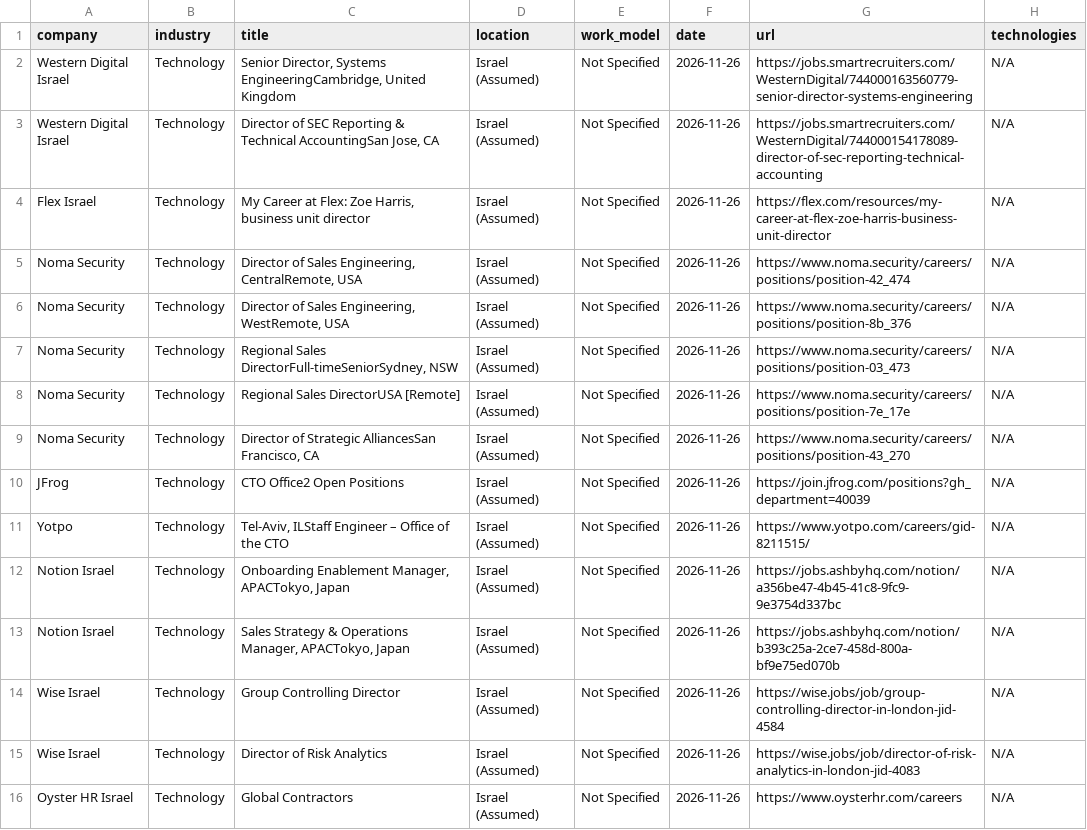
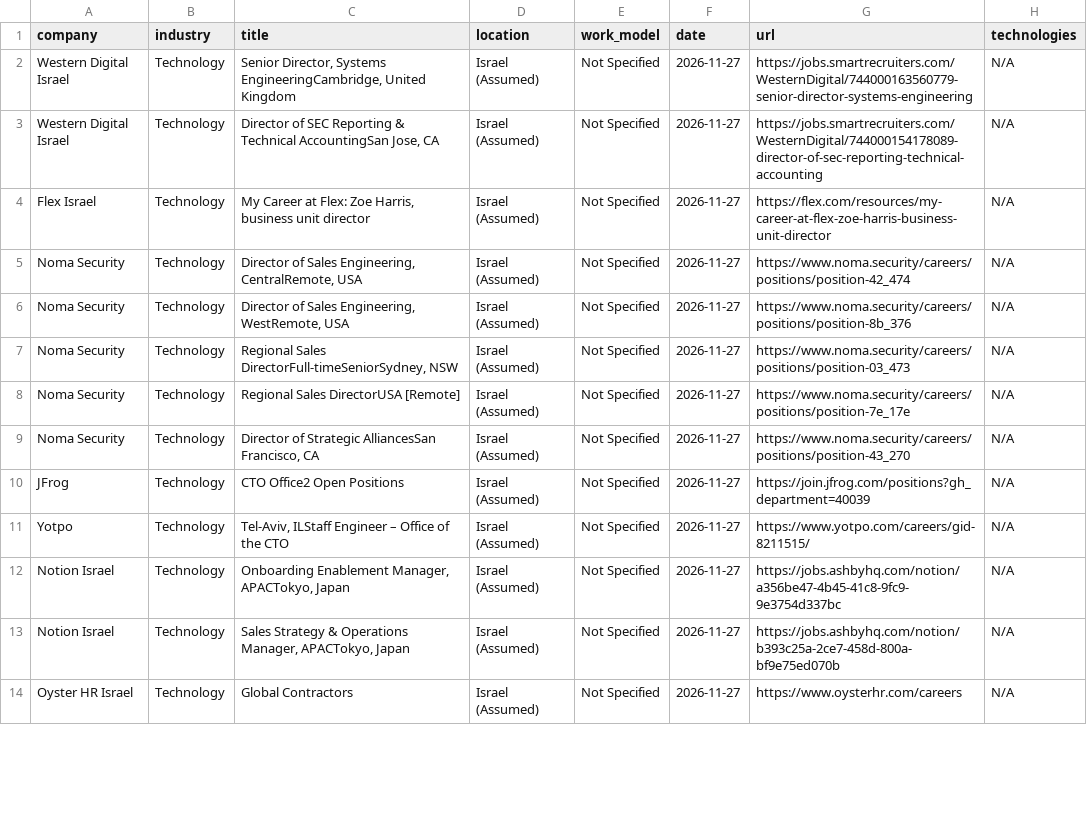
Before and after one commit to SKleeblatt/Kleeblatt-job-board, a CSV file: jobs/Executive_R&D.csv, drawn as a sheet; only a part is shown; the diff covers the shown part only.

```diff
--- a/jobs/Executive_R&D.csv
+++ b/jobs/Executive_R&D.csv
@@ -1,16 +1,14 @@
 company,industry,title,location,work_model,date,url,technologies
-Western Digital Israel,Technology,"Senior Director, Systems EngineeringCambridge, United Kingdom",Israel (Assumed),Not Specified,2026-11-26,https://jobs.smartrecruiters.com/WesternDigital/744000163560779-senior-director-systems-engineering,N/A
-Western Digital Israel,Technology,"Director of SEC Reporting & Technical AccountingSan Jose, CA",Israel (Assumed),Not Specified,2026-11-26,https://jobs.smartrecruiters.com/WesternDigital/744000154178089-director-of-sec-reporting-technical-accounting,N/A
-Flex Israel,Technology,"My Career at Flex: Zoe Harris, business unit director",Israel (Assumed),Not Specified,2026-11-26,https://flex.com/resources/my-career-at-flex-zoe-harris-business-unit-director,N/A
-Noma Security,Technology,"Director of Sales Engineering, CentralRemote, USA",Israel (Assumed),Not Specified,2026-11-26,https://www.noma.security/careers/positions/position-42_474,N/A
-Noma Security,Technology,"Director of Sales Engineering, WestRemote, USA",Israel (Assumed),Not Specified,2026-11-26,https://www.noma.security/careers/positions/position-8b_376,N/A
-Noma Security,Technology,"Regional Sales DirectorFull-timeSeniorSydney, NSW",Israel (Assumed),Not Specified,2026-11-26,https://www.noma.security/careers/positions/position-03_473,N/A
-Noma Security,Technology,Regional Sales DirectorUSA [Remote],Israel (Assumed),Not Specified,2026-11-26,https://www.noma.security/careers/positions/position-7e_17e,N/A
-Noma Security,Technology,"Director of Strategic AlliancesSan Francisco, CA",Israel (Assumed),Not Specified,2026-11-26,https://www.noma.security/careers/positions/position-43_270,N/A
-JFrog,Technology,CTO Office2 Open Positions,Israel (Assumed),Not Specified,2026-11-26,https://join.jfrog.com/positions?gh_department=40039,N/A
-Yotpo,Technology,"Tel-Aviv, ILStaff Engineer – Office of the CTO",Israel (Assumed),Not Specified,2026-11-26,https://www.yotpo.com/careers/gid-8211515/,N/A
-Notion Israel,Technology,"Onboarding Enablement Manager, APACTokyo, Japan",Israel (Assumed),Not Specified,2026-11-26,https://jobs.ashbyhq.com/notion/a356be47-4b45-41c8-9fc9-9e3754d337bc,N/A
-Notion Israel,Technology,"Sales Strategy & Operations Manager, APACTokyo, Japan",Israel (Assumed),Not Specified,2026-11-26,https://jobs.ashbyhq.com/notion/b393c25a-2ce7-458d-800a-bf9e75ed070b,N/A
-Wise Israel,Technology,Group Controlling Director,Israel (Assumed),Not Specified,2026-11-26,https://wise.jobs/job/group-controlling-director-in-london-jid-4584,N/A
-Wise Israel,Technology,Director of Risk Analytics,Israel (Assumed),Not Specified,2026-11-26,https://wise.jobs/job/director-of-risk-analytics-in-london-jid-4083,N/A
-Oyster HR Israel,Technology,Global Contractors,Israel (Assumed),Not Specified,2026-11-26,https://www.oysterhr.com/careers,N/A
+Western Digital Israel,Technology,"Senior Director, Systems EngineeringCambridge, United Kingdom",Israel (Assumed),Not Specified,2026-11-27,https://jobs.smartrecruiters.com/WesternDigital/744000163560779-senior-director-systems-engineering,N/A
+Western Digital Israel,Technology,"Director of SEC Reporting & Technical AccountingSan Jose, CA",Israel (Assumed),Not Specified,2026-11-27,https://jobs.smartrecruiters.com/WesternDigital/744000154178089-director-of-sec-reporting-technical-accounting,N/A
+Flex Israel,Technology,"My Career at Flex: Zoe Harris, business unit director",Israel (Assumed),Not Specified,2026-11-27,https://flex.com/resources/my-career-at-flex-zoe-harris-business-unit-director,N/A
+Noma Security,Technology,"Director of Sales Engineering, CentralRemote, USA",Israel (Assumed),Not Specified,2026-11-27,https://www.noma.security/careers/positions/position-42_474,N/A
+Noma Security,Technology,"Director of Sales Engineering, WestRemote, USA",Israel (Assumed),Not Specified,2026-11-27,https://www.noma.security/careers/positions/position-8b_376,N/A
+Noma Security,Technology,"Regional Sales DirectorFull-timeSeniorSydney, NSW",Israel (Assumed),Not Specified,2026-11-27,https://www.noma.security/careers/positions/position-03_473,N/A
+Noma Security,Technology,Regional Sales DirectorUSA [Remote],Israel (Assumed),Not Specified,2026-11-27,https://www.noma.security/careers/positions/position-7e_17e,N/A
+Noma Security,Technology,"Director of Strategic AlliancesSan Francisco, CA",Israel (Assumed),Not Specified,2026-11-27,https://www.noma.security/careers/positions/position-43_270,N/A
+JFrog,Technology,CTO Office2 Open Positions,Israel (Assumed),Not Specified,2026-11-27,https://join.jfrog.com/positions?gh_department=40039,N/A
+Yotpo,Technology,"Tel-Aviv, ILStaff Engineer – Office of the CTO",Israel (Assumed),Not Specified,2026-11-27,https://www.yotpo.com/careers/gid-8211515/,N/A
+Notion Israel,Technology,"Onboarding Enablement Manager, APACTokyo, Japan",Israel (Assumed),Not Specified,2026-11-27,https://jobs.ashbyhq.com/notion/a356be47-4b45-41c8-9fc9-9e3754d337bc,N/A
+Notion Israel,Technology,"Sales Strategy & Operations Manager, APACTokyo, Japan",Israel (Assumed),Not Specified,2026-11-27,https://jobs.ashbyhq.com/notion/b393c25a-2ce7-458d-800a-bf9e75ed070b,N/A
+Oyster HR Israel,Technology,Global Contractors,Israel (Assumed),Not Specified,2026-11-27,https://www.oysterhr.com/careers,N/A
```
Also changed, not shown: 5 added rows and 11 edited cells elsewhere in this file, jobs/data.csv, jobs/other.csv, 15 other files.
